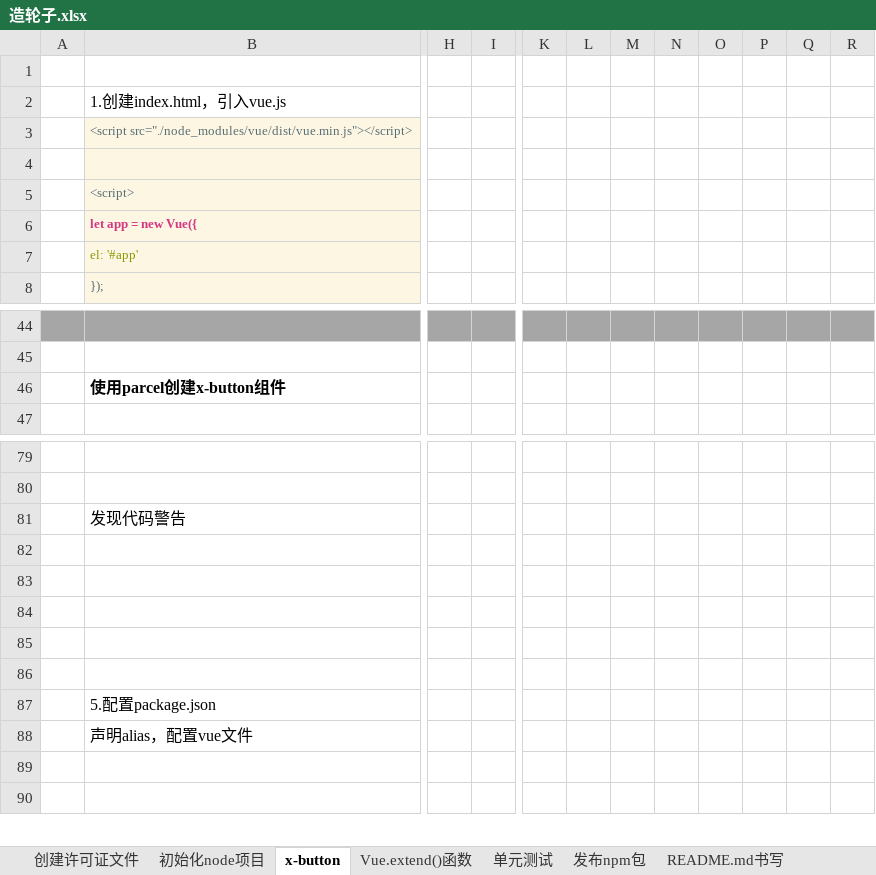
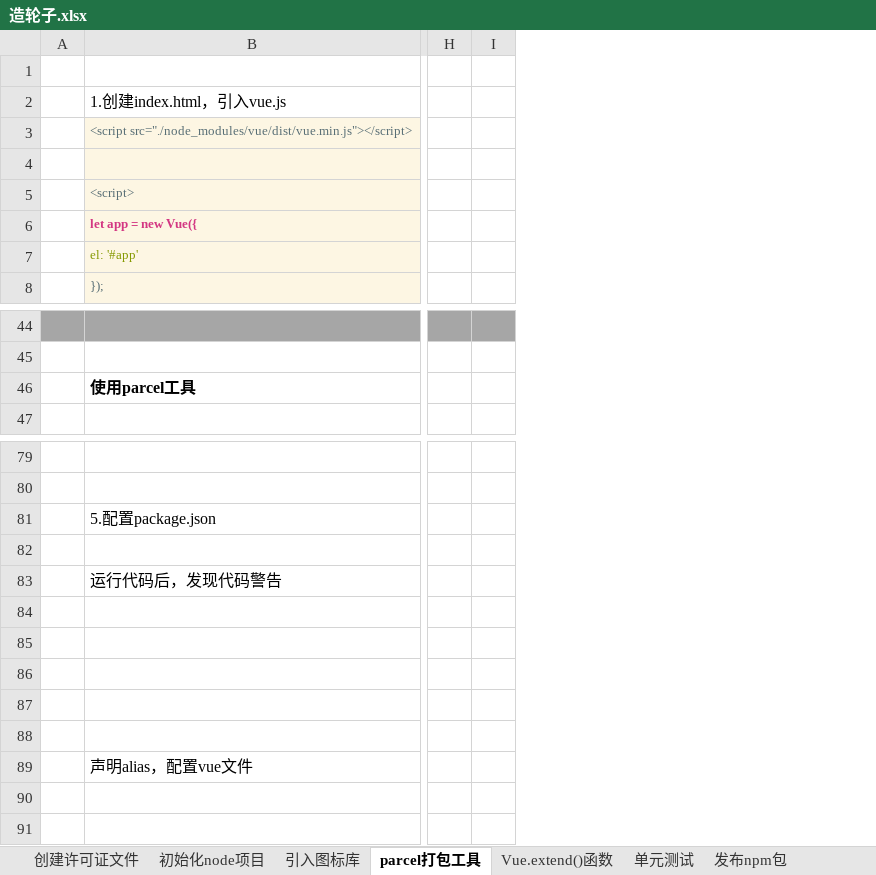
Before and after one commit to 623446617/wheels, an Excel workbook: 造轮子.xlsx, sheet parcel打包工具, drawn as a sheet; only a part is shown, gaps mark what is left out; values as stored, in another font and other column widths than the file's, no borders; charts and pictures not drawn; removed rows and columns are numbered as before the commit, all else as after; rows hold the shown columns only; the diff covers the shown part only; the diff names each change by its address in the sheet, - before the commit and + after, or states it on an @@ line.

Commit message:
修改.xlsx文件

```diff
--- a/造轮子.xlsx (sheet parcel打包工具)
+++ b/造轮子.xlsx (sheet parcel打包工具)
-sheet tab: x-button
+sheet tab: parcel打包工具
+sheet tab: 引入图标库
-column H, empty
-column I, empty
+column H, empty
+column I, empty
-column K, empty
-column L, empty
-column M, empty
-column N, empty
-column O, empty
-column P, empty
-column Q, empty
-column R, empty
-B46: 使用parcel创建x-button组件
+B46: 使用parcel工具
-B81: 发现代码警告
+B81: 5.配置package.json
+row 82: (empty)
+row 83:  | 运行代码后，发现代码警告
-row 87:  | 5.配置package.json
```
Also changed, not shown: 205 removed rows and 1 edited cell elsewhere in this sheet, charts or pictures.
